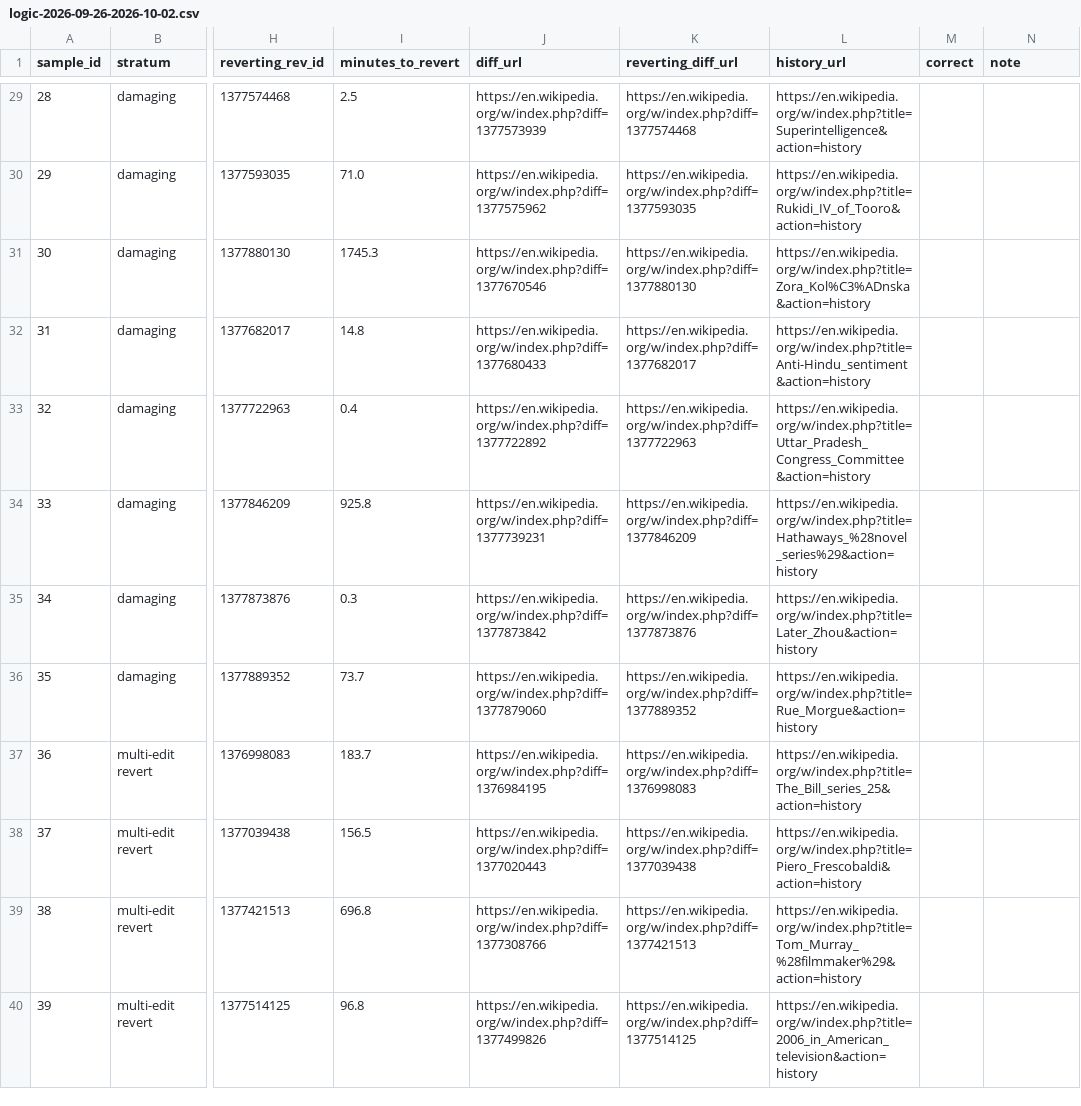
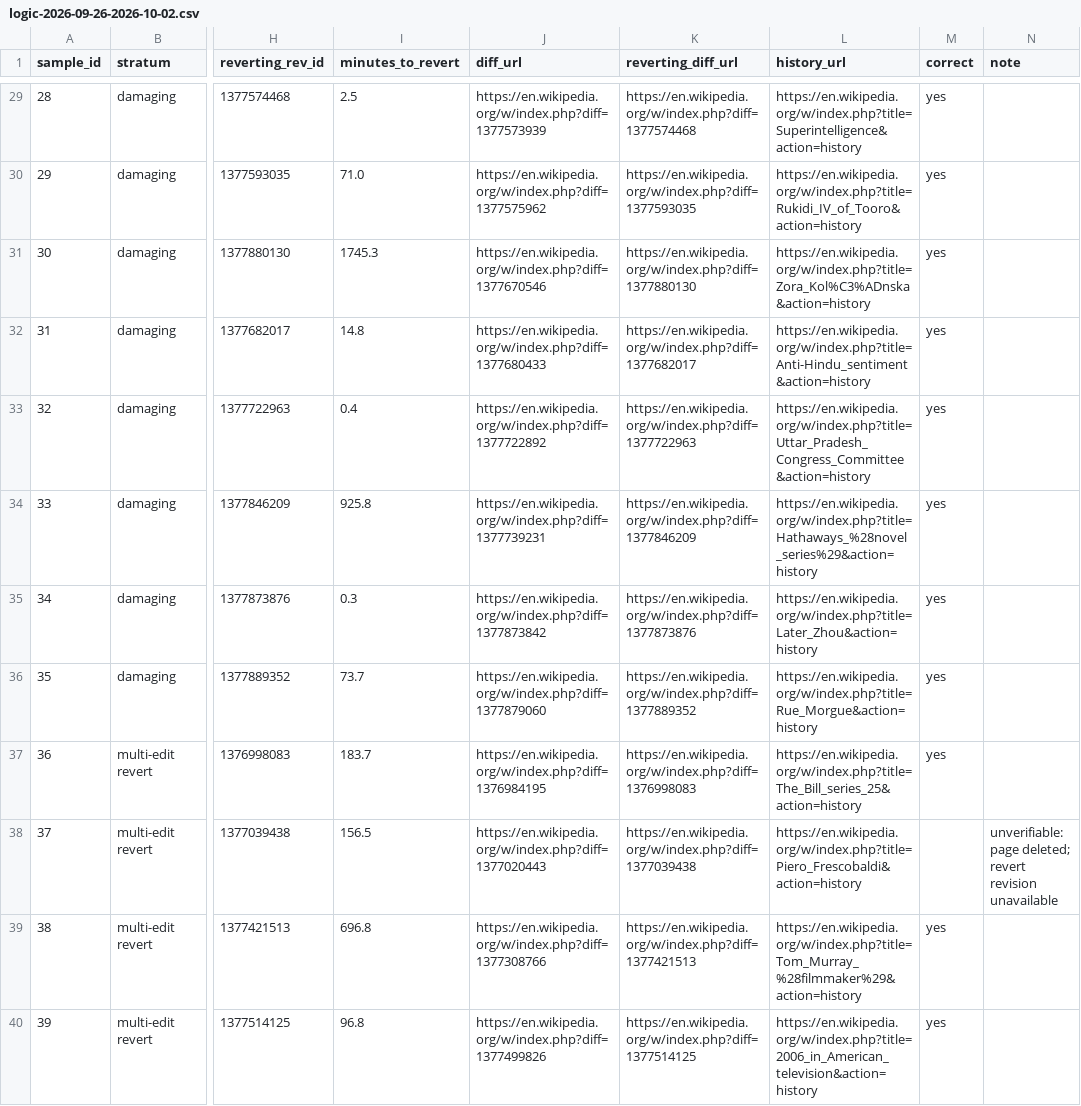
Before and after one commit to kaarthikmohaan/editguard, a CSV file: docs/audits/logic-2026-09-26-2026-10-02.csv, drawn as a sheet; only a part is shown, gaps mark what is left out; the diff covers the shown part only; the diff names each change by its address in the sheet, - before the commit and + after, or states it on an @@ line.

```diff
--- a/docs/audits/logic-2026-09-26-2026-10-02.csv
+++ b/docs/audits/logic-2026-09-26-2026-10-02.csv
-M29:M37 (correct): (empty)
+M29:M37 (correct): yes
-N38 (note): (empty)
+N38 (note): unverifiable: page deleted; revert revision unavailable
-M39:M40 (correct): (empty)
+M39:M40 (correct): yes
```
Also changed, not shown: 40 edited cells elsewhere in this file, 1 other file.
